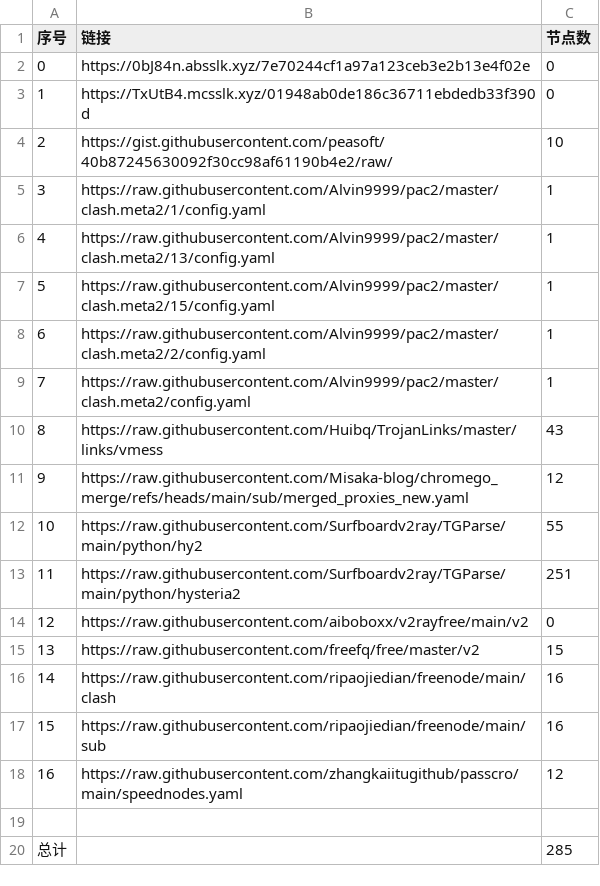
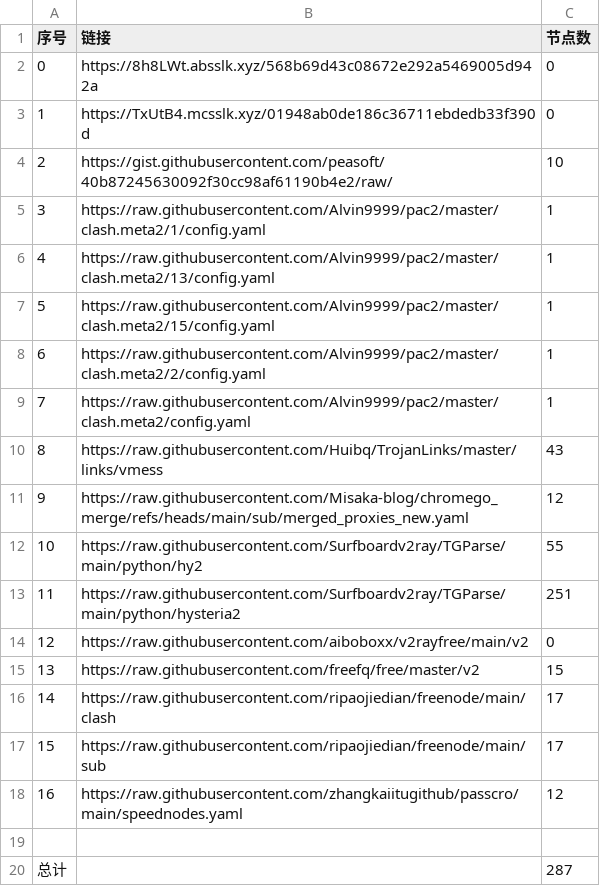
Before and after one commit to liuhtt/liunomorewalls, a CSV file: list_result.csv, drawn as a sheet.

```diff
--- a/list_result.csv
+++ b/list_result.csv
@@ -1,3 +1,3 @@
 序号,链接,节点数
-0,https://0bJ84n.absslk.xyz/7e70244cf1a97a123ceb3e2b13e4f02e,0
+0,https://8h8LWt.absslk.xyz/568b69d43c08672e292a5469005d942a,0
 1,https://TxUtB4.mcsslk.xyz/01948ab0de186c36711ebdedb33f390d,0
@@ -15,6 +15,6 @@
 13,https://raw.githubusercontent.com/freefq/free/master/v2,15
-14,https://raw.githubusercontent.com/ripaojiedian/freenode/main/clash,16
-15,https://raw.githubusercontent.com/ripaojiedian/freenode/main/sub,16
+14,https://raw.githubusercontent.com/ripaojiedian/freenode/main/clash,17
+15,https://raw.githubusercontent.com/ripaojiedian/freenode/main/sub,17
 16,https://raw.githubusercontent.com/zhangkaiitugithub/passcro/main/speednodes.yaml,12
 
-总计,,285
+总计,,287
```
Also changed, not shown: 15 other files.
